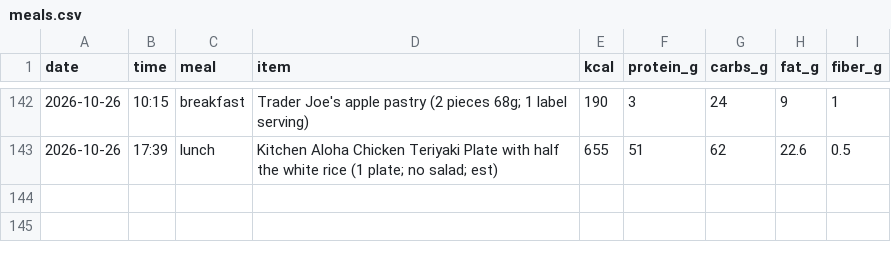
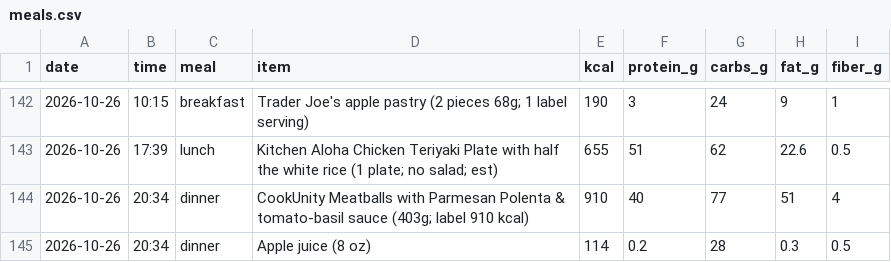
Before and after one commit to pondorasti/pondorasti, a CSV file: apps/macro/content/meals.csv, drawn as a sheet; only a part is shown, gaps mark what is left out; the diff names each change by its address in the sheet, - before the commit and + after, or states it on an @@ line.

```diff
--- a/apps/macro/content/meals.csv
+++ b/apps/macro/content/meals.csv
+row 144: 2026-10-26 | 20:34 | dinner | CookUnity Meatballs with Parmesan Polenta & tomato-basil sauce (403g; label 910 kcal) | 910 | 40 | 77 | 51 | 4
+row 145: 2026-10-26 | 20:34 | dinner | Apple juice (8 oz) | 114 | 0.2 | 28 | 0.3 | 0.5
```
